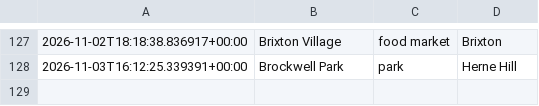
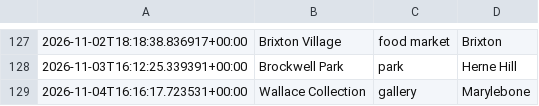
Before and after one commit to olioldfield83/ai-weather-agent, a CSV file: recommendation_history.csv, drawn as a sheet; only a part is shown, gaps mark what is left out.

```diff
--- a/recommendation_history.csv
+++ b/recommendation_history.csv
@@ -128 +128,2 @@
 2026-11-03T16:12:25.339391+00:00,Brockwell Park,park,Herne Hill
+2026-11-04T16:16:17.723531+00:00,Wallace Collection,gallery,Marylebone
```
